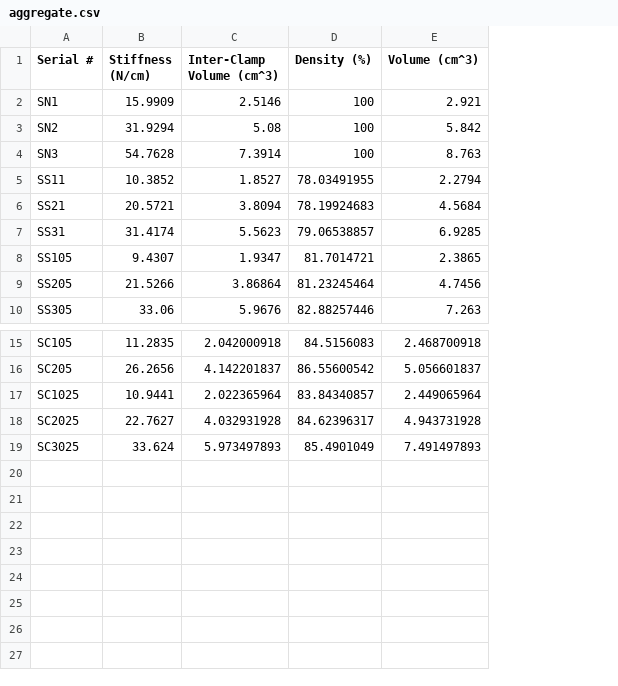
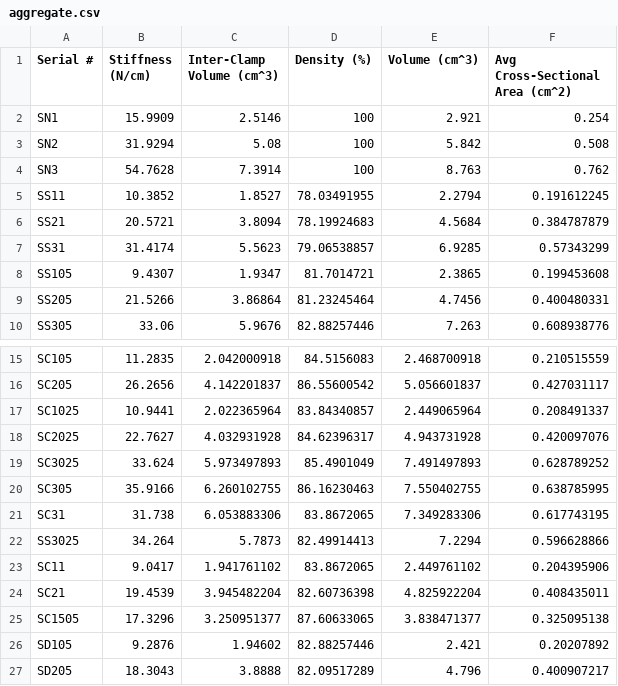
Before and after one commit to basharbme/tendon-characterization, a CSV file: Plotting/aggregate.csv, drawn as a sheet; only a part is shown, gaps mark what is left out; the diff names each change by its address in the sheet, - before the commit and + after, or states it on an @@ line.

Commit message:
raw data CSV files

```diff
--- a/Plotting/aggregate.csv
+++ b/Plotting/aggregate.csv
+column F (Avg Cross-Sectional Area (cm^2)), rows 2-10: 0.254 | 0.508 | 0.762 | 0.191612245 | 0.384787879 | 0.57343299 | 0.199453608 | 0.400480331 | 0.608938776; rows 15-19: 0.210515559 | 0.427031117 | 0.208491337 | 0.420097076 | 0.628789252
+row 20: SC305 | 35.9166 | 6.260102755 | 86.16230463 | 7.550402755 | 0.638785995
+row 21: SC31 | 31.738 | 6.053883306 | 83.8672065 | 7.349283306 | 0.617743195
+row 22: SS3025 | 34.264 | 5.7873 | 82.49914413 | 7.2294 | 0.596628866
+row 23: SC11 | 9.0417 | 1.941761102 | 83.8672065 | 2.449761102 | 0.204395906
+row 24: SC21 | 19.4539 | 3.945482204 | 82.60736398 | 4.825922204 | 0.408435011
+row 25: SC1505 | 17.3296 | 3.250951377 | 87.60633065 | 3.838471377 | 0.325095138
+row 26: SD105 | 9.2876 | 1.94602 | 82.88257446 | 2.421 | 0.20207892
+row 27: SD205 | 18.3043 | 3.8888 | 82.09517289 | 4.796 | 0.400907217
```
Also changed, not shown: 29 other files.
